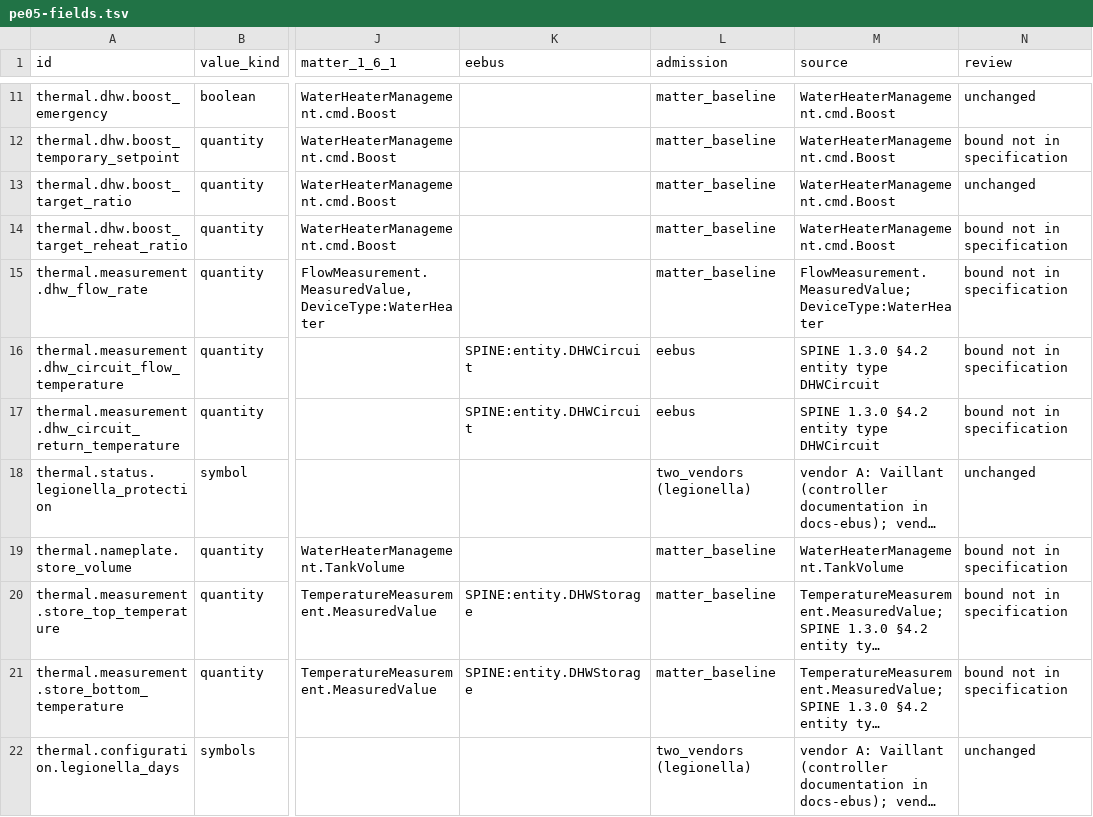
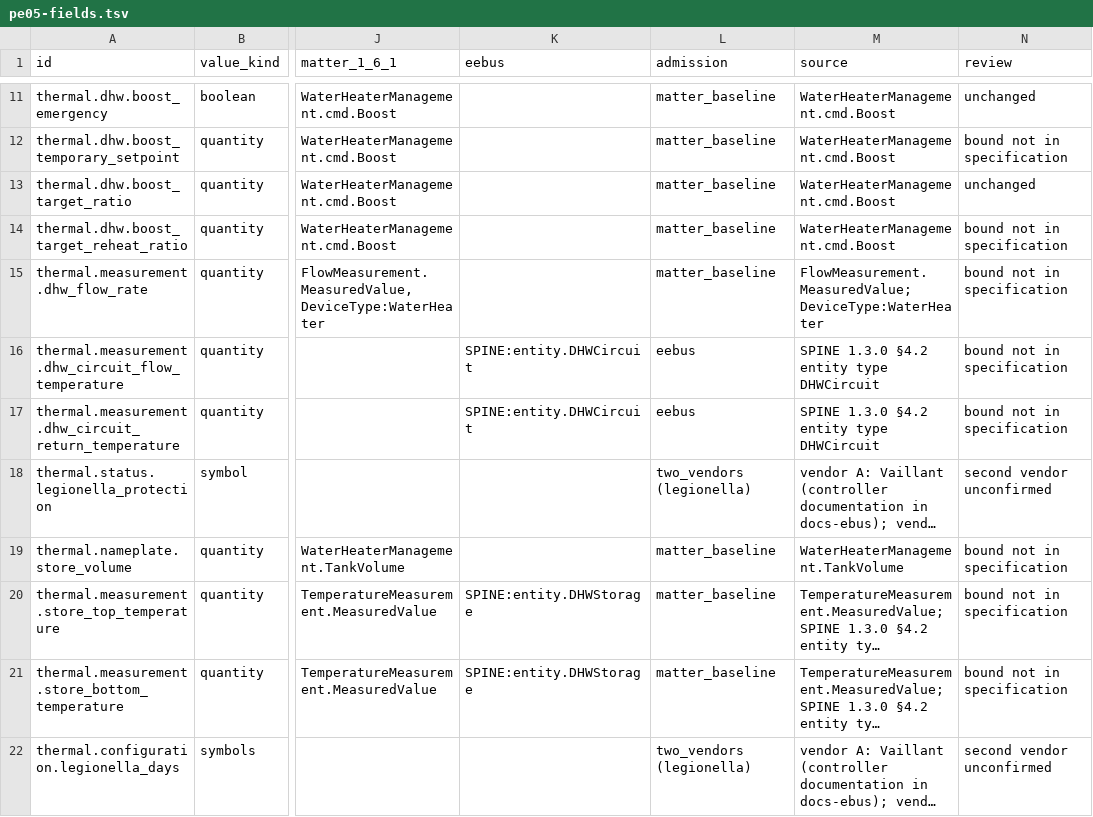
Before and after one commit to Project-Helianthus/helianthus-docs-semantic, a TSV file: acceptance/catalog-inputs/hvac/pe05-fields.tsv, drawn as a sheet; only a part is shown, gaps mark what is left out; long unchanged cells end in …; the diff covers the shown part only; the diff names each change by its address in the sheet, - before the commit and + after, or states it on an @@ line.

```diff
--- a/acceptance/catalog-inputs/hvac/pe05-fields.tsv
+++ b/acceptance/catalog-inputs/hvac/pe05-fields.tsv
-N18 (review): unchanged
+N18 (review): second vendor unconfirmed
-N22 (review): unchanged
+N22 (review): second vendor unconfirmed
```
Also changed, not shown: 7 edited cells elsewhere in this file, acceptance/catalog-inputs/hvac/pe05-two-vendor-research.tsv, acceptance/catalog-inputs/hvac/pe09-fields.tsv, 9 other files.
